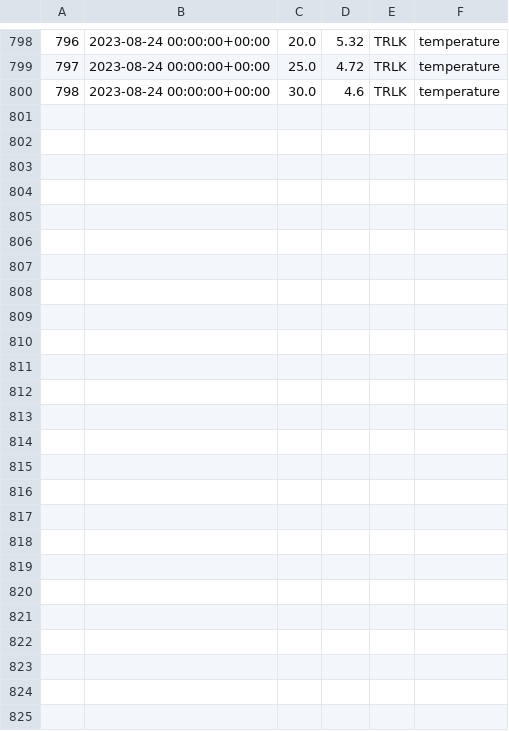
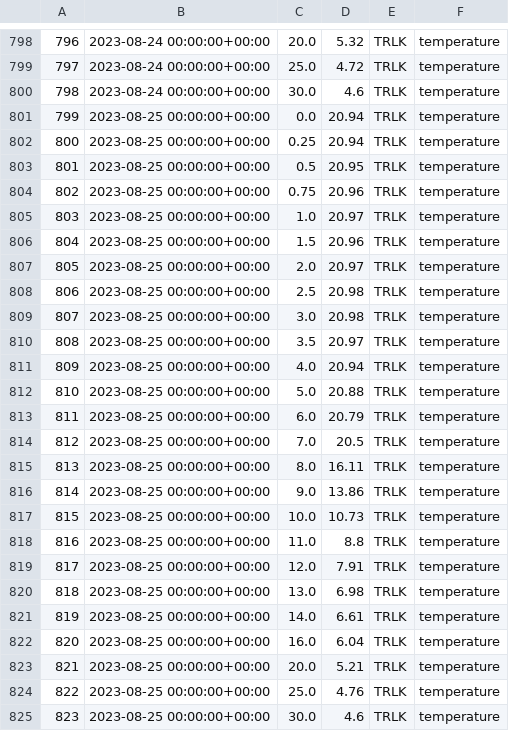
Before and after one commit to pschramm93/NTL_flare, a CSV file: D:/admin/Desktop/tr_daily.csv, drawn as a sheet; only a part is shown, gaps mark what is left out; the diff names each change by its address in the sheet, - before the commit and + after, or states it on an @@ line.

Commit message:
Add/Update CSV file

```diff
--- a/D:/admin/Desktop/tr_daily.csv
+++ b/D:/admin/Desktop/tr_daily.csv
+row 801: 799 | 2023-08-25 00:00:00+00:00 | 0.0 | 20.94 | TRLK | temperature
+row 802: 800 | 2023-08-25 00:00:00+00:00 | 0.25 | 20.94 | TRLK | temperature
+row 803: 801 | 2023-08-25 00:00:00+00:00 | 0.5 | 20.95 | TRLK | temperature
+row 804: 802 | 2023-08-25 00:00:00+00:00 | 0.75 | 20.96 | TRLK | temperature
+row 805: 803 | 2023-08-25 00:00:00+00:00 | 1.0 | 20.97 | TRLK | temperature
+row 806: 804 | 2023-08-25 00:00:00+00:00 | 1.5 | 20.96 | TRLK | temperature
+row 807: 805 | 2023-08-25 00:00:00+00:00 | 2.0 | 20.97 | TRLK | temperature
+row 808: 806 | 2023-08-25 00:00:00+00:00 | 2.5 | 20.98 | TRLK | temperature
+row 809: 807 | 2023-08-25 00:00:00+00:00 | 3.0 | 20.98 | TRLK | temperature
+row 810: 808 | 2023-08-25 00:00:00+00:00 | 3.5 | 20.97 | TRLK | temperature
+row 811: 809 | 2023-08-25 00:00:00+00:00 | 4.0 | 20.94 | TRLK | temperature
+row 812: 810 | 2023-08-25 00:00:00+00:00 | 5.0 | 20.88 | TRLK | temperature
+row 813: 811 | 2023-08-25 00:00:00+00:00 | 6.0 | 20.79 | TRLK | temperature
+row 814: 812 | 2023-08-25 00:00:00+00:00 | 7.0 | 20.5 | TRLK | temperature
+row 815: 813 | 2023-08-25 00:00:00+00:00 | 8.0 | 16.11 | TRLK | temperature
+row 816: 814 | 2023-08-25 00:00:00+00:00 | 9.0 | 13.86 | TRLK | temperature
+row 817: 815 | 2023-08-25 00:00:00+00:00 | 10.0 | 10.73 | TRLK | temperature
+row 818: 816 | 2023-08-25 00:00:00+00:00 | 11.0 | 8.8 | TRLK | temperature
+row 819: 817 | 2023-08-25 00:00:00+00:00 | 12.0 | 7.91 | TRLK | temperature
+row 820: 818 | 2023-08-25 00:00:00+00:00 | 13.0 | 6.98 | TRLK | temperature
+row 821: 819 | 2023-08-25 00:00:00+00:00 | 14.0 | 6.61 | TRLK | temperature
+row 822: 820 | 2023-08-25 00:00:00+00:00 | 16.0 | 6.04 | TRLK | temperature
+row 823: 821 | 2023-08-25 00:00:00+00:00 | 20.0 | 5.21 | TRLK | temperature
+row 824: 822 | 2023-08-25 00:00:00+00:00 | 25.0 | 4.76 | TRLK | temperature
+row 825: 823 | 2023-08-25 00:00:00+00:00 | 30.0 | 4.6 | TRLK | temperature
```
